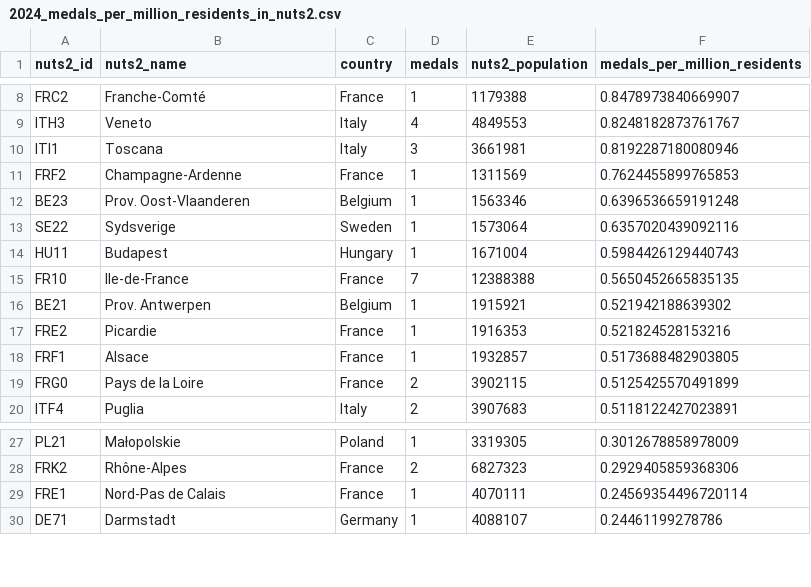
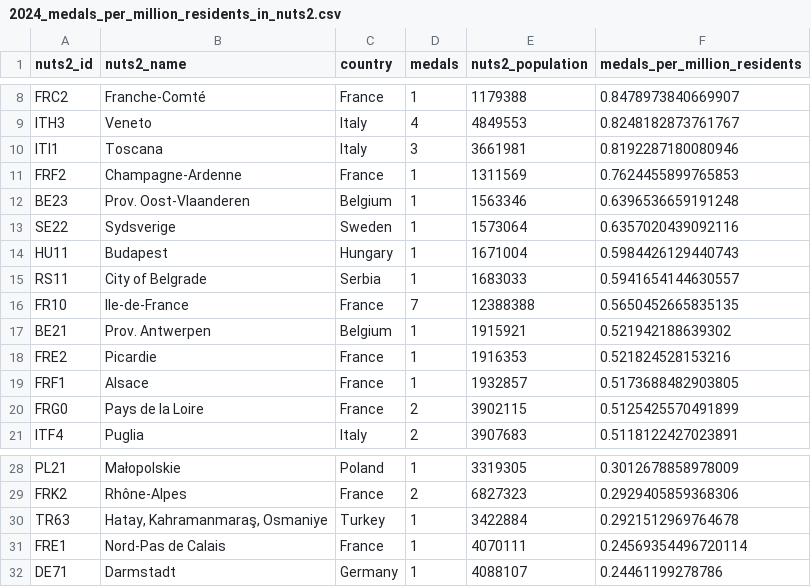
Before and after one commit to EDJNet/OlympicsGoNUTS, a CSV file: 2024/2024_medals_per_million_residents_in_nuts2.csv, drawn as a sheet; only a part is shown, gaps mark what is left out.

```diff
--- a/2024/2024_medals_per_million_residents_in_nuts2.csv
+++ b/2024/2024_medals_per_million_residents_in_nuts2.csv
@@ -14,2 +14,3 @@ SE22,Sydsverige,Sweden,1,1573064,0.6357020439092116
 HU11,Budapest,Hungary,1,1671004,0.5984426129440743
+RS11,City of Belgrade,Serbia,1,1683033,0.5941654144630557
 FR10,Ile-de-France,France,7,12388388,0.5650452665835135
@@ -28,2 +29,3 @@ PL21,Małopolskie,Poland,1,3319305,0.3012678858978009
 FRK2,Rhône-Alpes,France,2,6827323,0.2929405859368306
+TR63,"Hatay, Kahramanmaraş, Osmaniye",Turkey,1,3422884,0.2921512969764678
 FRE1,Nord-Pas de Calais,France,1,4070111,0.24569354496720114
```
Also changed, not shown: 2024/2024_medalists_all.csv, 2024/2024_medalists_missing_place_of_birth.csv, 7 other files.
